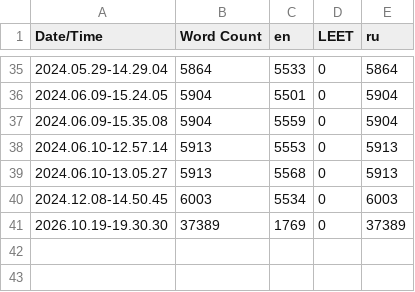
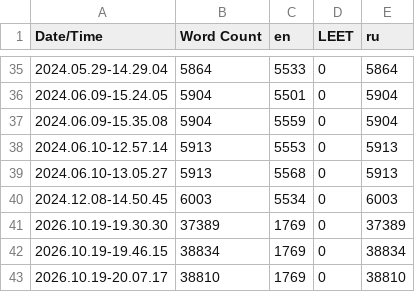
Before and after one commit to MotivatorMichalych/Test_Project, a CSV file: Content/Localization/RPG_Demo/RPG_Demo.csv, drawn as a sheet; only a part is shown, gaps mark what is left out; the diff names each change by its address in the sheet, - before the commit and + after, or states it on an @@ line.

Commit message:
fix World data localization

```diff
--- a/Content/Localization/RPG_Demo/RPG_Demo.csv
+++ b/Content/Localization/RPG_Demo/RPG_Demo.csv
+row 42: 2026.10.19-19.46.15 | 38834 | 1769 | 0 | 38834
+row 43: 2026.10.19-20.07.17 | 38810 | 1769 | 0 | 38810
```
Also changed, not shown: 13 other files.
